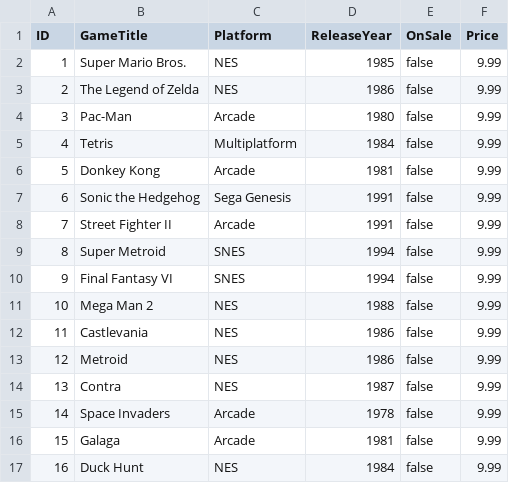
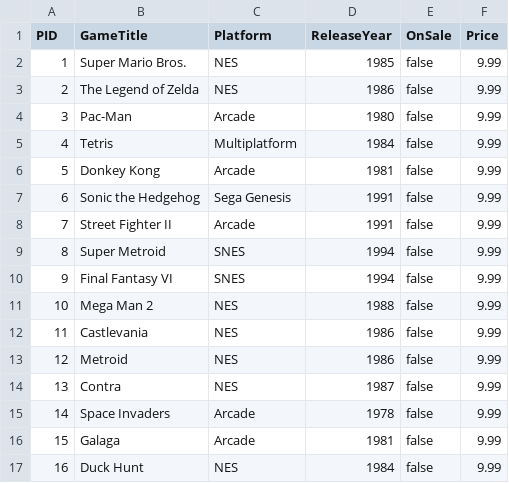
Before and after one commit to GakhalSingh/GoG-App, a CSV file: games.csv, drawn as a sheet.

```diff
--- a/games.csv
+++ b/games.csv
@@ -1,2 +1,2 @@
-ID;GameTitle;Platform;ReleaseYear;OnSale;Price
+PID;GameTitle;Platform;ReleaseYear;OnSale;Price
 1;Super Mario Bros.;NES;1985;false;9.99;
```
Also changed, not shown: 6 other files.
